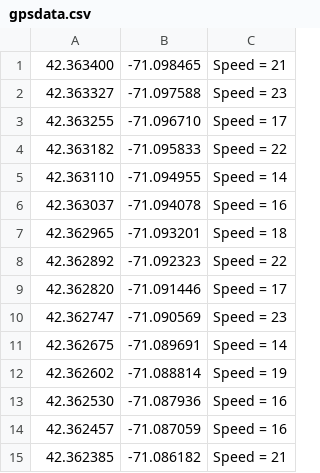
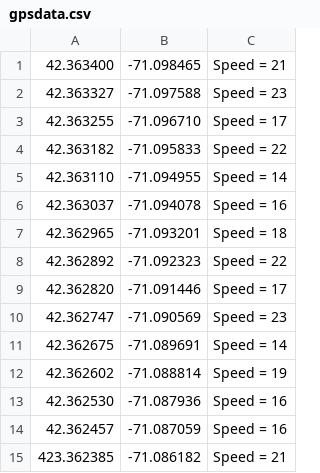
Before and after one commit to kawaken/book-reading, a CSV file: gpsdata.csv, drawn as a sheet.

```diff
--- a/gpsdata.csv
+++ b/gpsdata.csv
@@ -14,2 +14,2 @@
 42.362457,-71.087059,Speed = 16
-42.362385,-71.086182,Speed = 21
+423.362385,-71.086182,Speed = 21
```
Also changed, not shown: 1 other file.
